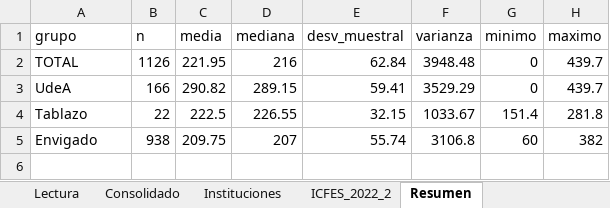
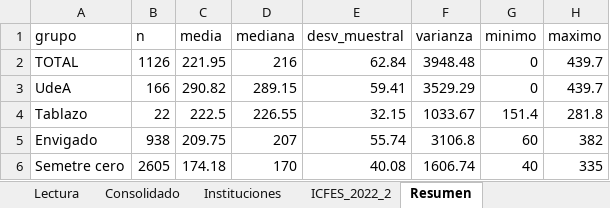
Before and after one commit to AndresFSerrano/saber11-simulacros-antioquia, an Excel workbook: entrega/Matematica_U2_consolidado.xlsx, sheet Resumen, drawn as a sheet; values as stored, in another font and other column widths than the file's, no borders; the diff names each change by its address in the sheet, - before the commit and + after, or states it on an @@ line.

Commit message:
Se incluyen datos de Semestre cero en el Excel de entrega

```diff
--- a/entrega/Matematica_U2_consolidado.xlsx (sheet Resumen)
+++ b/entrega/Matematica_U2_consolidado.xlsx (sheet Resumen)
+row 6: Semetre cero | 2605 | 174.18 | 170 | 40.08 | 1606.74 | 40 | 335
```
Also changed, not shown: sheet Consolidado, sheet Instituciones, charts or pictures.
